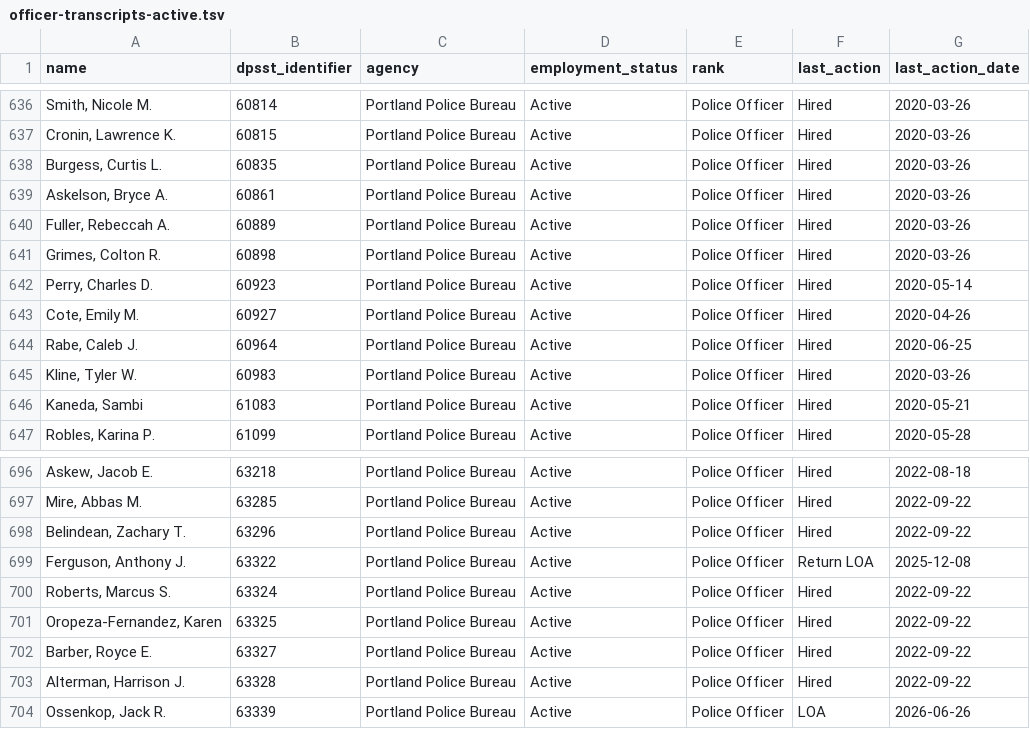
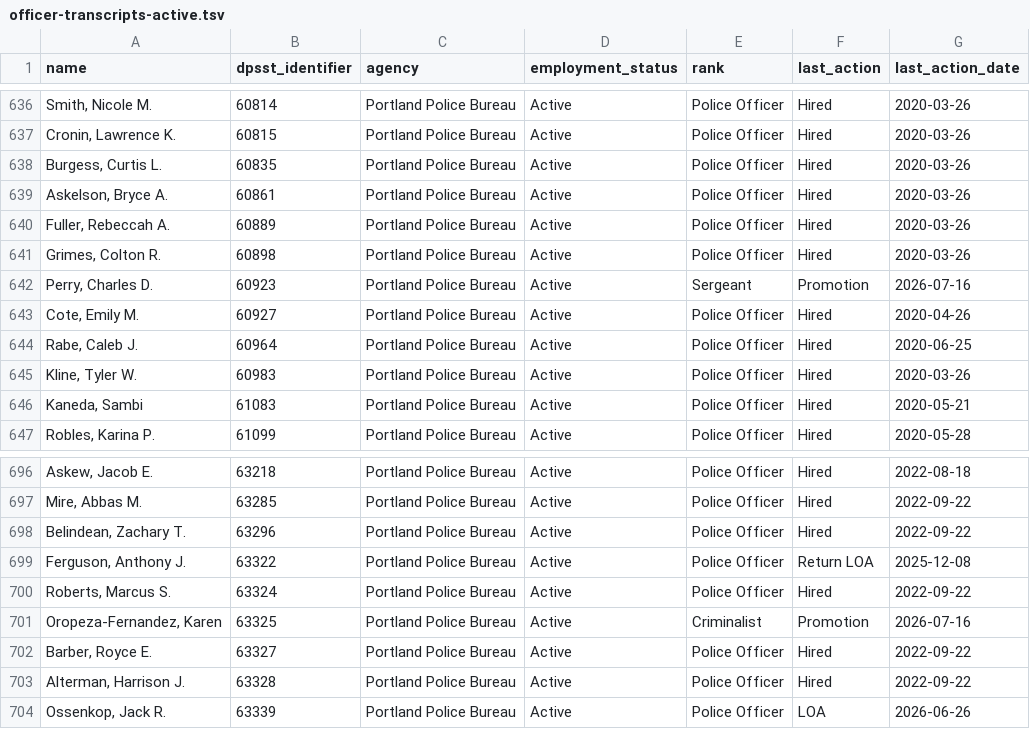
Before and after one commit to PDX-Police-Accountability/dpsst-data, a TSV file: officers/summary/officer-transcripts-active.tsv, drawn as a sheet; only a part is shown, gaps mark what is left out; the diff covers the shown part only.

```diff
--- a/officers/summary/officer-transcripts-active.tsv
+++ b/officers/summary/officer-transcripts-active.tsv
@@ -641,3 +641,3 @@ Fuller, Rebeccah A.	60889	Portland Police Bureau	Active	Police Officer	Hired	202
 Grimes, Colton R.	60898	Portland Police Bureau	Active	Police Officer	Hired	2020-03-26
-Perry, Charles D.	60923	Portland Police Bureau	Active	Police Officer	Hired	2020-05-14
+Perry, Charles D.	60923	Portland Police Bureau	Active	Sergeant	Promotion	2026-07-16
 Cote, Emily M.	60927	Portland Police Bureau	Active	Police Officer	Hired	2020-04-26
@@ -700,3 +700,3 @@ Ferguson, Anthony J.	63322	Portland Police Bureau	Active	Police Officer	Return L
 Roberts, Marcus S.	63324	Portland Police Bureau	Active	Police Officer	Hired	2022-09-22
-Oropeza-Fernandez, Karen	63325	Portland Police Bureau	Active	Police Officer	Hired	2022-09-22
+Oropeza-Fernandez, Karen	63325	Portland Police Bureau	Active	Criminalist	Promotion	2026-07-16
 Barber, Royce E.	63327	Portland Police Bureau	Active	Police Officer	Hired	2022-09-22
```
Also changed, not shown: 15 edited cells elsewhere in this file, officers/summary/officer-transcripts.tsv, 39 other files.
